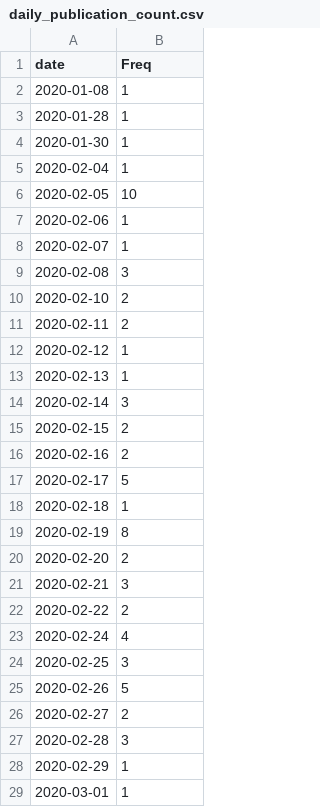
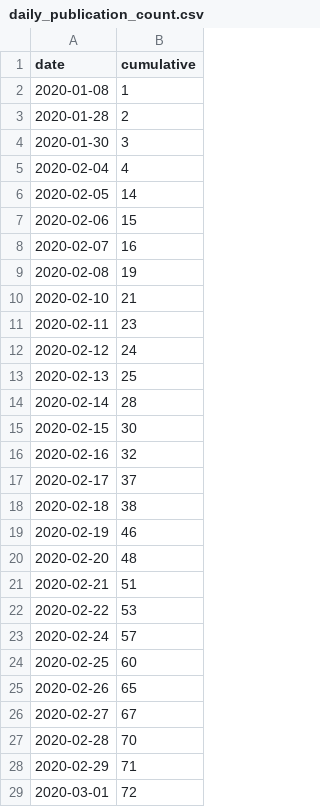
Before and after one commit to jimiadams/Contexts_PubMed, a CSV file: data/daily_publication_count.csv, drawn as a sheet; only a part is shown; the diff covers the shown part only.

Commit message:
convert .csv to cumulative count

```diff
--- a/data/daily_publication_count.csv
+++ b/data/daily_publication_count.csv
@@ -1,29 +1,29 @@
-"date","Freq"
+"date","cumulative"
 2020-01-08,1
-2020-01-28,1
-2020-01-30,1
-2020-02-04,1
-2020-02-05,10
-2020-02-06,1
-2020-02-07,1
-2020-02-08,3
-2020-02-10,2
-2020-02-11,2
-2020-02-12,1
-2020-02-13,1
-2020-02-14,3
-2020-02-15,2
-2020-02-16,2
-2020-02-17,5
-2020-02-18,1
-2020-02-19,8
-2020-02-20,2
-2020-02-21,3
-2020-02-22,2
-2020-02-24,4
-2020-02-25,3
-2020-02-26,5
-2020-02-27,2
-2020-02-28,3
-2020-02-29,1
-2020-03-01,1
+2020-01-28,2
+2020-01-30,3
+2020-02-04,4
+2020-02-05,14
+2020-02-06,15
+2020-02-07,16
+2020-02-08,19
+2020-02-10,21
+2020-02-11,23
+2020-02-12,24
+2020-02-13,25
+2020-02-14,28
+2020-02-15,30
+2020-02-16,32
+2020-02-17,37
+2020-02-18,38
+2020-02-19,46
+2020-02-20,48
+2020-02-21,51
+2020-02-22,53
+2020-02-24,57
+2020-02-25,60
+2020-02-26,65
+2020-02-27,67
+2020-02-28,70
+2020-02-29,71
+2020-03-01,72
```
Also changed, not shown: 120 edited cells elsewhere in this file.
